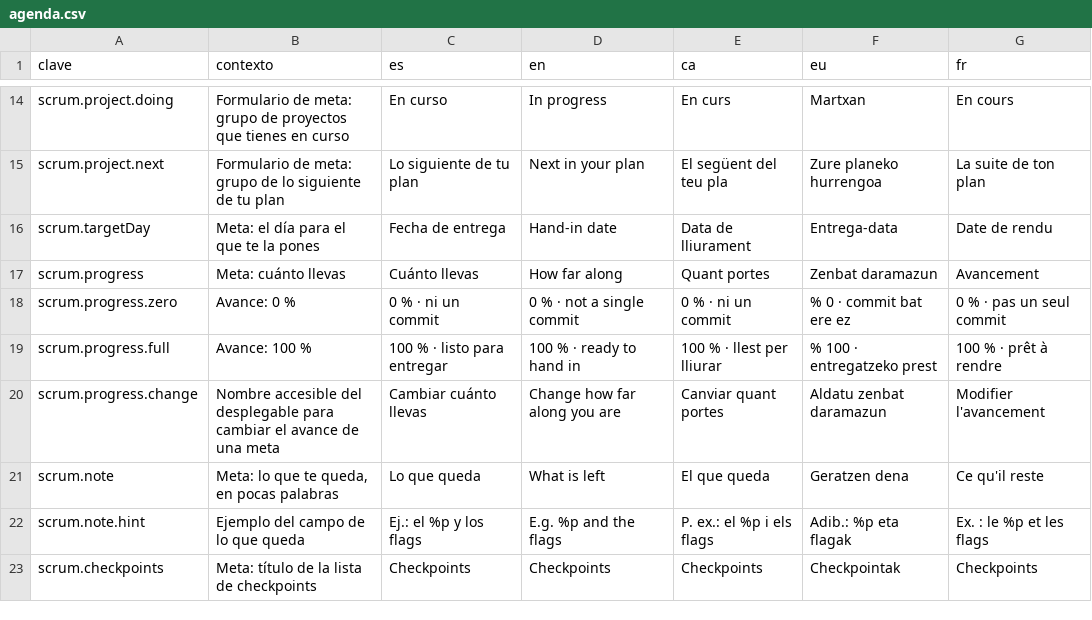
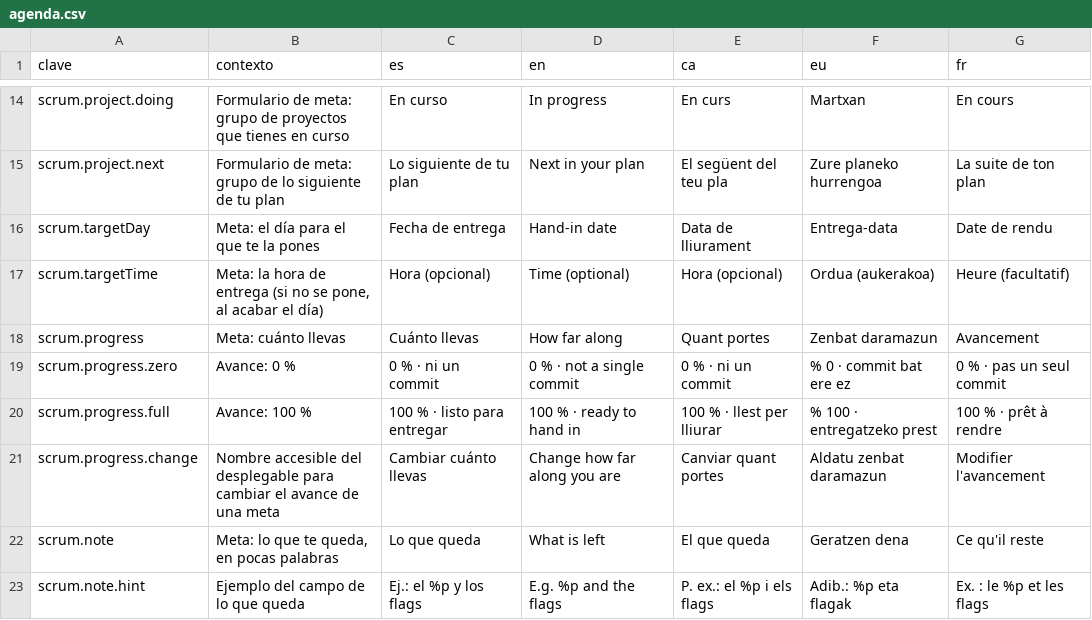
Before and after one commit to ALRO-GM/sanatorio-42, a CSV file: apps/web/src/shared/i18n/textos/agenda.csv, drawn as a sheet; only a part is shown, gaps mark what is left out; the shorter side is filled out with more unchanged rows.

```diff
--- a/apps/web/src/shared/i18n/textos/agenda.csv
+++ b/apps/web/src/shared/i18n/textos/agenda.csv
@@ -16,2 +16,3 @@ scrum.project.next,Formulario de meta: grupo de lo siguiente de tu plan,Lo sigui
 scrum.targetDay,Meta: el día para el que te la pones,Fecha de entrega,Hand-in date,Data de lliurament,Entrega-data,Date de rendu
+scrum.targetTime,"Meta: la hora de entrega (si no se pone, al acabar el día)",Hora (opcional),Time (optional),Hora (opcional),Ordua (aukerakoa),Heure (facultatif)
 scrum.progress,Meta: cuánto llevas,Cuánto llevas,How far along,Quant portes,Zenbat daramazun,Avancement
```
Also changed, not shown: 18 other files.
